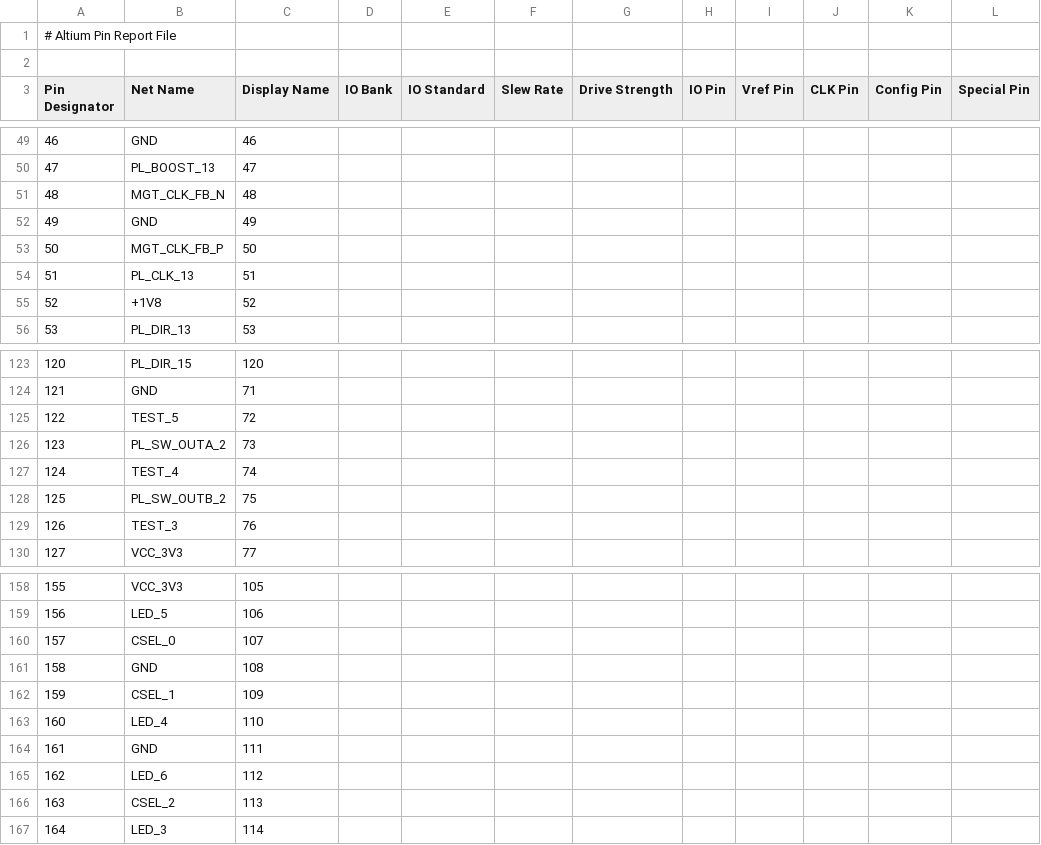
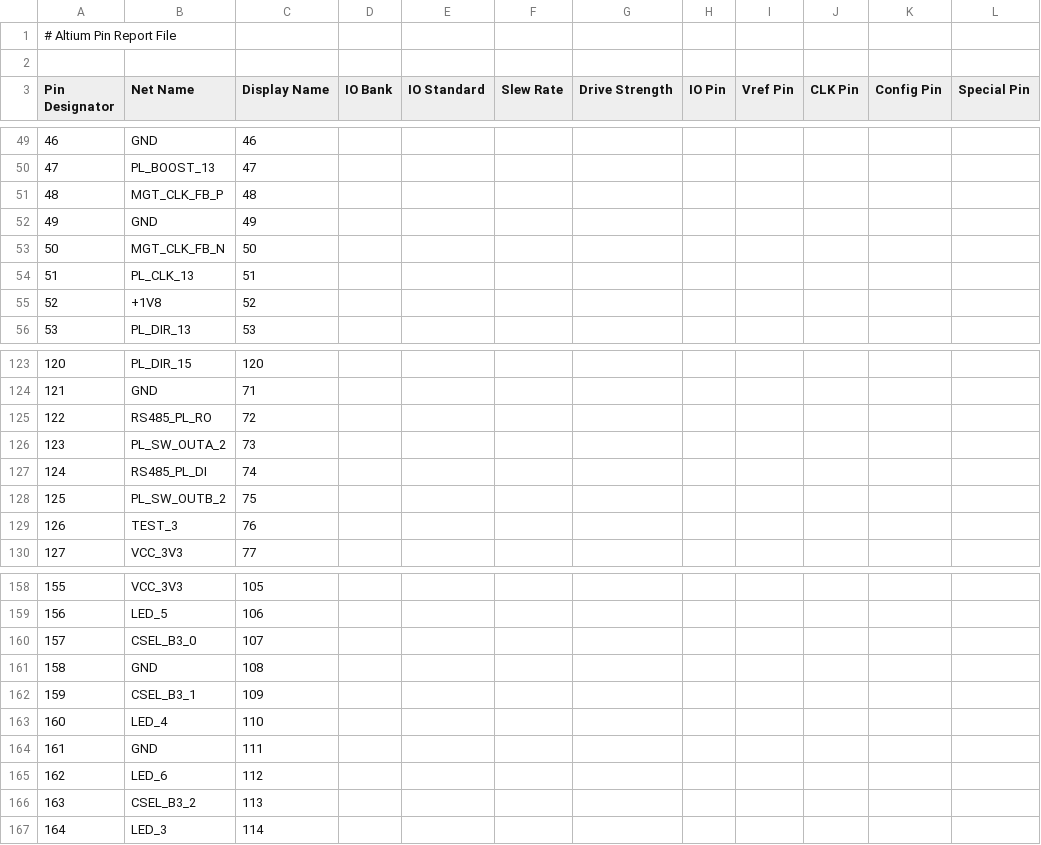
Before and after one commit to dodotronix/mcoi-xu5-design-complete, a CSV file: pcb_configuration/xu5_pcb_pinout/Bconn.csv, drawn as a sheet; only a part is shown, gaps mark what is left out; the diff names each change by its address in the sheet, - before the commit and + after, or states it on an @@ line.

```diff
--- a/pcb_configuration/xu5_pcb_pinout/Bconn.csv
+++ b/pcb_configuration/xu5_pcb_pinout/Bconn.csv
-B51 (Net Name): MGT_CLK_FB_N
+B51 (Net Name): MGT_CLK_FB_P
-B53 (Net Name): MGT_CLK_FB_P
+B53 (Net Name): MGT_CLK_FB_N
-B125 (Net Name): TEST_5
+B125 (Net Name): RS485_PL_RO
-B127 (Net Name): TEST_4
+B127 (Net Name): RS485_PL_DI
-B160 (Net Name): CSEL_0
+B160 (Net Name): CSEL_B3_0
-B162 (Net Name): CSEL_1
+B162 (Net Name): CSEL_B3_1
-B166 (Net Name): CSEL_2
+B166 (Net Name): CSEL_B3_2
```
Also changed, not shown: pcb_configuration/xu5_pcb_pinout/Aconn.csv, pcb_configuration/xu5_pcb_pinout/config.csv, 1 other file.
